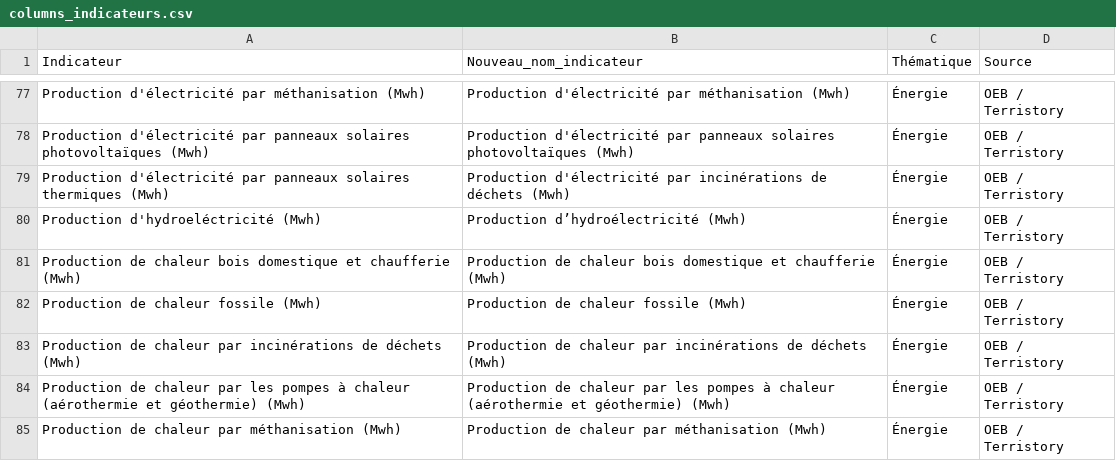
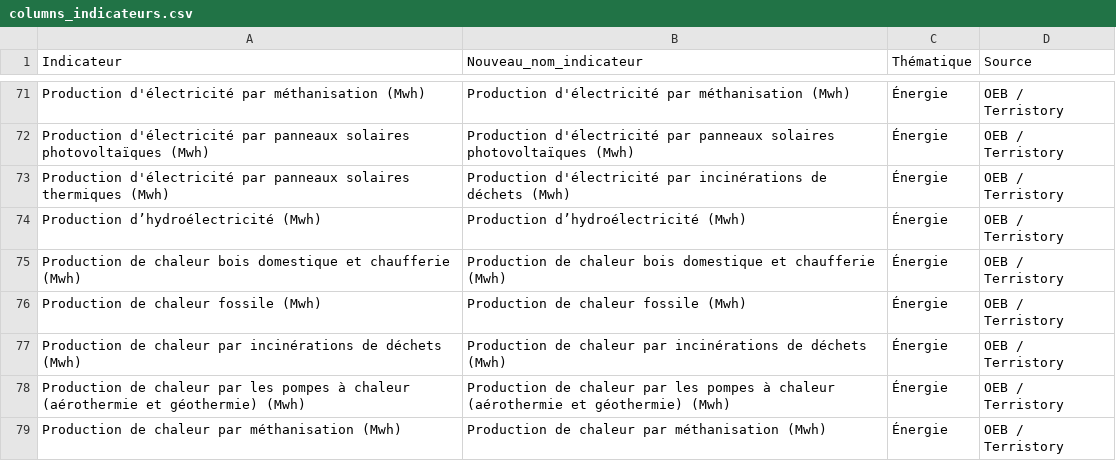
Before and after one commit to thibaultgloriot/Planification-Ecologique, a CSV file: data/columns_indicateurs.csv, drawn as a sheet; only a part is shown, gaps mark what is left out; the diff covers the shown part only.

```diff
--- a/data/columns_indicateurs.csv
+++ b/data/columns_indicateurs.csv
@@ -79,3 +73,3 @@ Production d'électricité par panneaux solaires photovoltaïques (Mwh);Producti
 Production d'électricité par panneaux solaires thermiques (Mwh);Production d'électricité par incinérations de déchets (Mwh);Énergie;OEB  / Terristory
-Production d'hydroeléctricité (Mwh);Production d’hydroélectricité (Mwh);Énergie;OEB  / Terristory
+Production d’hydroélectricité (Mwh);Production d’hydroélectricité (Mwh);Énergie;OEB  / Terristory
 Production de chaleur bois domestique et chaufferie (Mwh);Production de chaleur bois domestique et chaufferie (Mwh);Énergie;OEB  / Terristory
```
Also changed, not shown: 1 added row, 6 removed rows and 3 edited cells elsewhere in this file, 1 other file.
